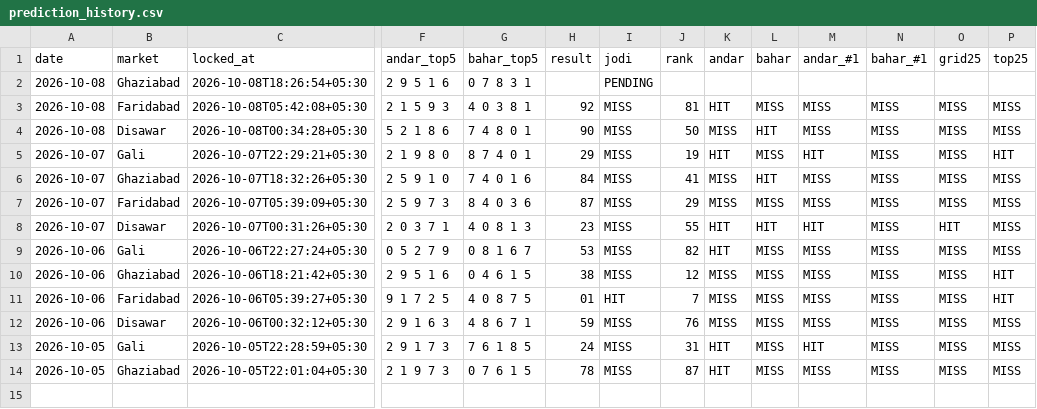
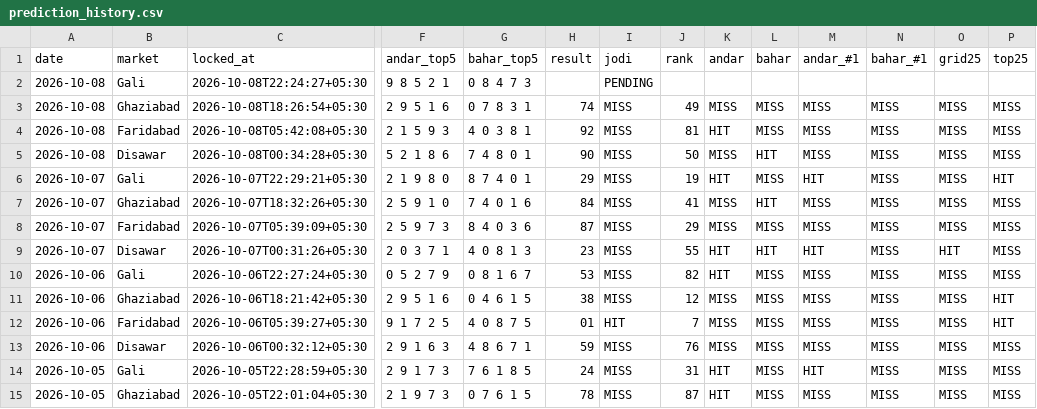
Before and after one commit to vaibhavkumar-WPDEV/predict-satta, a CSV file: data/pattern/prediction_history.csv, drawn as a sheet; only a part is shown, gaps mark what is left out; addresses are those after the commit; rows hold the shown columns only; the diff names each change by its address in the sheet, - before the commit and + after, or states it on an @@ line.

Commit message:
auto: results + locked predictions 2026-10-08 22:24 IST

```diff
--- a/data/pattern/prediction_history.csv
+++ b/data/pattern/prediction_history.csv
+row 2: 2026-10-08 | Gali | 2026-10-08T22:24:27+05:30 | 9 8 5 2 1 | 0 8 4 7 3 |  | PENDING
-H3 (result): (empty)
+H3 (result): 74
-I3 (jodi): PENDING
+I3 (jodi): MISS
-J3 (rank): (empty)
+J3 (rank): 49
-K3 (andar): (empty)
+K3 (andar): MISS
-L3 (bahar): (empty)
+L3 (bahar): MISS
-M3 (andar_#1): (empty)
+M3 (andar_#1): MISS
-N3 (bahar_#1): (empty)
+N3 (bahar_#1): MISS
-O3 (grid25): (empty)
+O3 (grid25): MISS
-P3 (top25): (empty)
+P3 (top25): MISS
```
Also changed, not shown: data/engine5/prediction_history.csv, data/prediction_history.csv, 8 other files.
